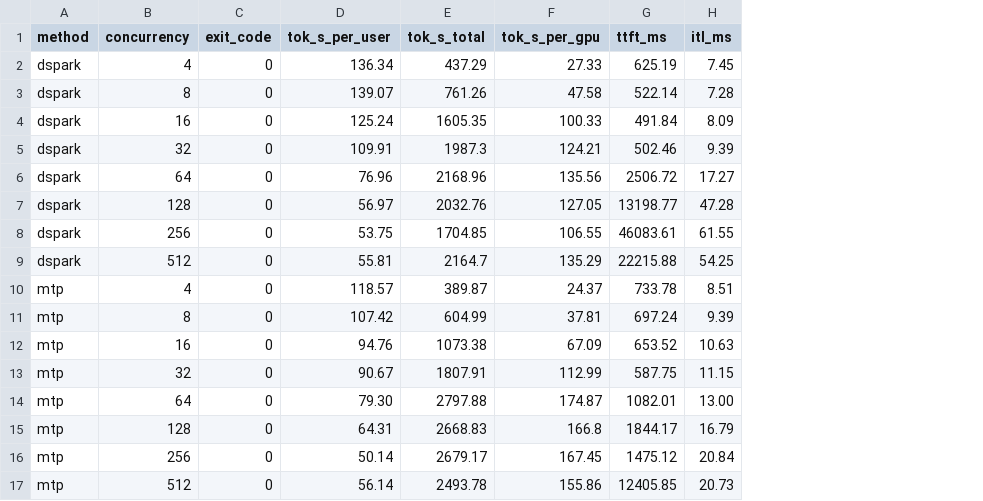
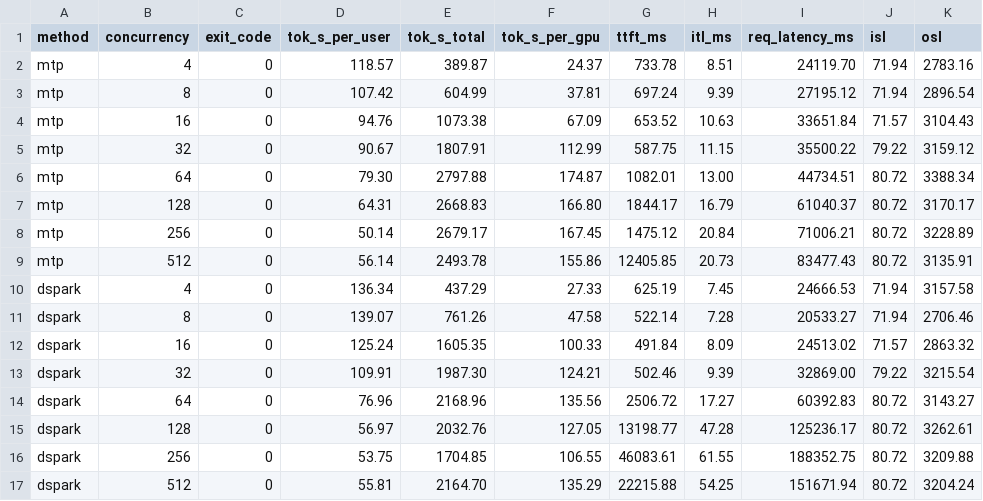
Before and after one commit to ZhanqiuHu/bench-data, a CSV file: sweeps/glm52-fp8-pd-mtp-dspark-20260901/datasets/spec-al-math500/summary.csv, drawn as a sheet; removed rows and columns are numbered as before the commit, all else as after; the diff names each change by its address in the sheet, - before the commit and + after, or states it on an @@ line.

```diff
--- a/sweeps/glm52-fp8-pd-mtp-dspark-20260901/datasets/spec-al-math500/summary.csv
+++ b/sweeps/glm52-fp8-pd-mtp-dspark-20260901/datasets/spec-al-math500/summary.csv
+column I (req_latency_ms), rows 2-9: 24119.70 | 27195.12 | 33651.84 | 35500.22 | 44734.51 | 61040.37 | 71006.21 | 83477.43
+column J (isl), rows 2-9: 71.94 | 71.94 | 71.57 | 79.22 | 80.72 | 80.72 | 80.72 | 80.72
+column K (osl), rows 2-9: 2783.16 | 2896.54 | 3104.43 | 3159.12 | 3388.34 | 3170.17 | 3228.89 | 3135.91
-row 5: dspark | 32 | 0 | 109.91 | 1987.3 | 124.21 | 502.46 | 9.39
-row 9: dspark | 512 | 0 | 55.81 | 2164.7 | 135.29 | 22215.88 | 54.25
-F7 (tok_s_per_gpu): 166.8
+F7 (tok_s_per_gpu): 166.80
@@ row 2 moved to row 10: dspark @@
@@ row 3 moved to row 11: dspark @@
@@ row 4 moved to row 12: dspark @@
+row 13: dspark | 32 | 0 | 109.91 | 1987.30 | 124.21 | 502.46 | 9.39 | 32869.00 | 79.22 | 3215.54
@@ row 6 moved to row 14: dspark @@
@@ row 7 moved to row 15: dspark @@
@@ row 8 moved to row 16: dspark @@
+row 17: dspark | 512 | 0 | 55.81 | 2164.70 | 135.29 | 22215.88 | 54.25 | 151671.94 | 80.72 | 3204.24
```
Also changed, not shown: sweeps/glm52-fp8-pd-mtp-dspark-20260901/datasets/spec-al-math500/head-to-head.csv, 6 other files.
